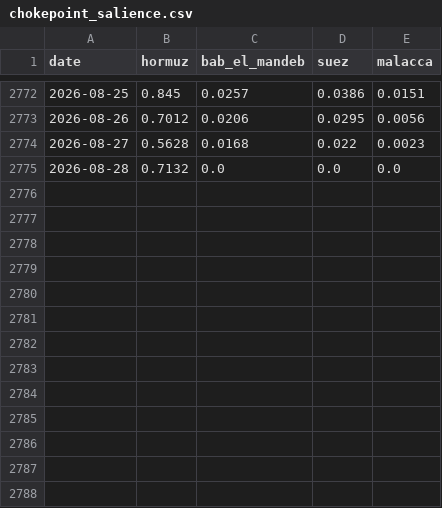
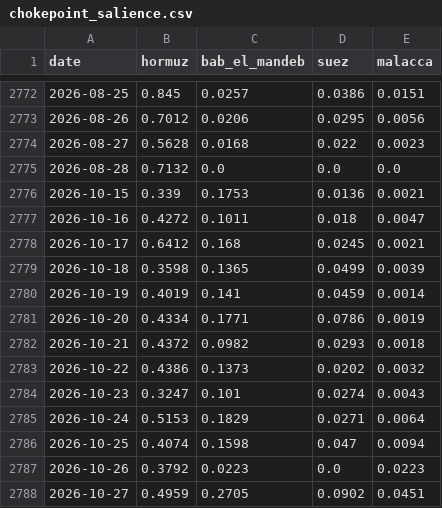
Before and after one commit to PlausibleDissent9/india-geopolitical-risk-monitor, a CSV file: data/raw/chokepoint_salience.csv, drawn as a sheet; only a part is shown, gaps mark what is left out.

```diff
--- a/data/raw/chokepoint_salience.csv
+++ b/data/raw/chokepoint_salience.csv
@@ -2775 +2775,14 @@ date,hormuz,bab_el_mandeb,suez,malacca
 2026-08-28,0.7132,0.0,0.0,0.0
+2026-10-15,0.339,0.1753,0.0136,0.0021
+2026-10-16,0.4272,0.1011,0.018,0.0047
+2026-10-17,0.6412,0.168,0.0245,0.0021
+2026-10-18,0.3598,0.1365,0.0499,0.0039
+2026-10-19,0.4019,0.141,0.0459,0.0014
+2026-10-20,0.4334,0.1771,0.0786,0.0019
+2026-10-21,0.4372,0.0982,0.0293,0.0018
+2026-10-22,0.4386,0.1373,0.0202,0.0032
+2026-10-23,0.3247,0.101,0.0274,0.0043
+2026-10-24,0.5153,0.1829,0.0271,0.0064
+2026-10-25,0.4074,0.1598,0.047,0.0094
+2026-10-26,0.3792,0.0223,0.0,0.0223
+2026-10-27,0.4959,0.2705,0.0902,0.0451
```
